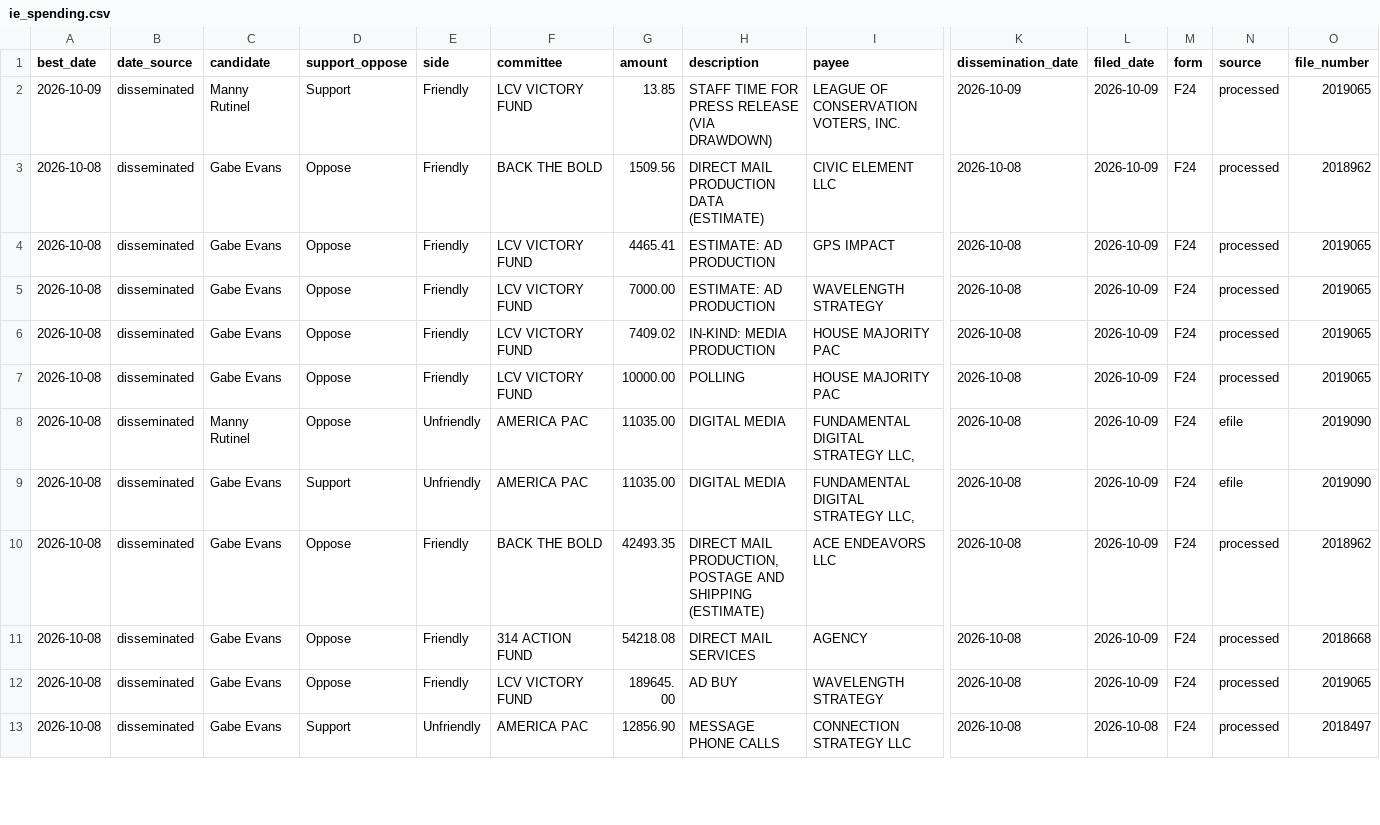
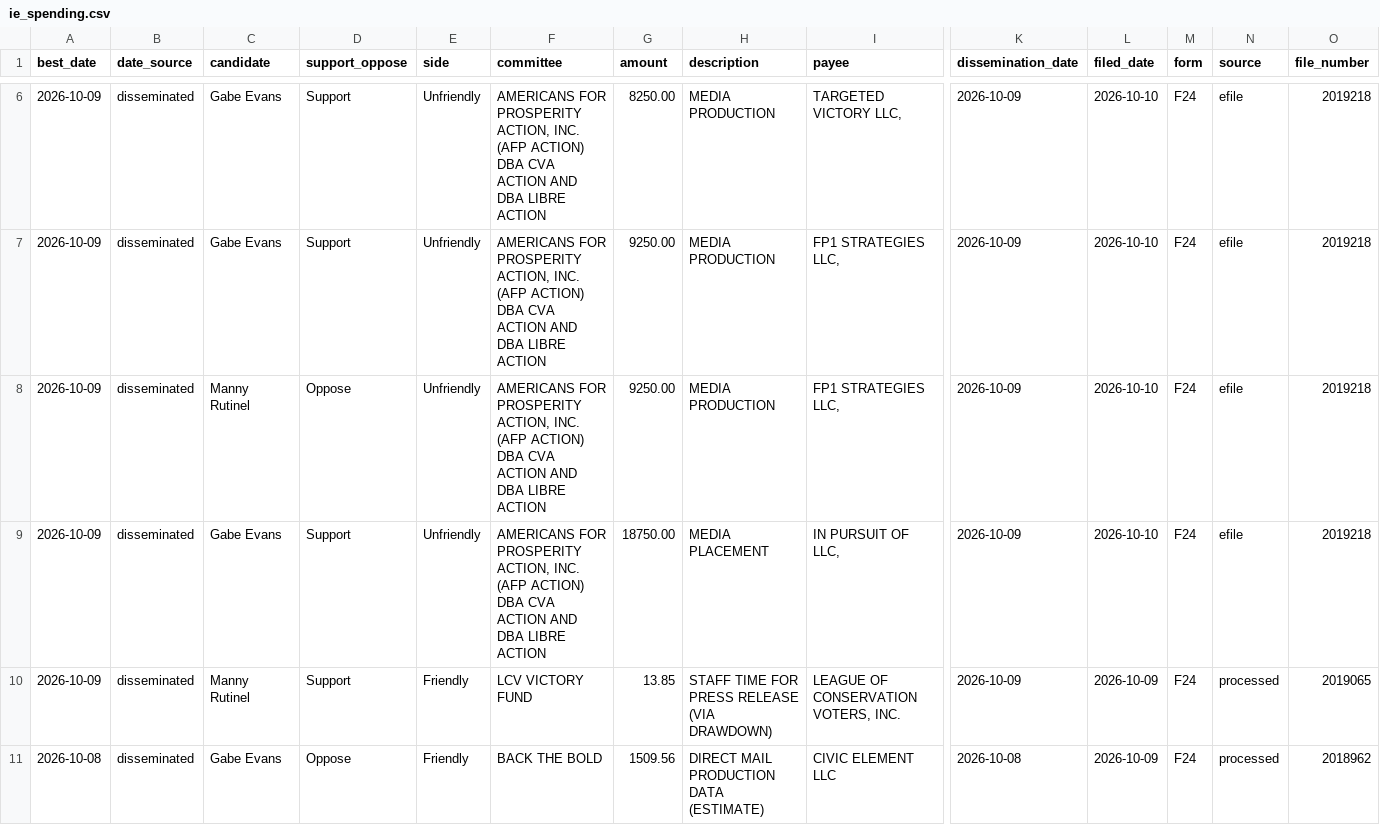
Before and after one commit to elliotgross-aidems/co8-ie-tracker, a CSV file: data/ie_spending.csv, drawn as a sheet; only a part is shown, gaps mark what is left out; the shorter side is filled out with more unchanged rows; rows hold the shown columns only; the diff covers the shown part only; the diff names each change by its address in the sheet, - before the commit and + after, or states it on an @@ line.

```diff
--- a/data/ie_spending.csv
+++ b/data/ie_spending.csv
+row 6: 2026-10-09 | disseminated | Gabe Evans | Support | Unfriendly | AMERICANS FOR PROSPERITY ACTION, INC. (AFP ACTION) DBA CVA ACTION AND DBA LIBRE ACTION | 8250.00 | MEDIA PRODUCTION | TARGETED VICTORY LLC, | 2026-10-09 | 2026-10-10 | F24 | efile | 2019218
+row 7: 2026-10-09 | disseminated | Gabe Evans | Support | Unfriendly | AMERICANS FOR PROSPERITY ACTION, INC. (AFP ACTION) DBA CVA ACTION AND DBA LIBRE ACTION | 9250.00 | MEDIA PRODUCTION | FP1 STRATEGIES LLC, | 2026-10-09 | 2026-10-10 | F24 | efile | 2019218
+row 8: 2026-10-09 | disseminated | Manny Rutinel | Oppose | Unfriendly | AMERICANS FOR PROSPERITY ACTION, INC. (AFP ACTION) DBA CVA ACTION AND DBA LIBRE ACTION | 9250.00 | MEDIA PRODUCTION | FP1 STRATEGIES LLC, | 2026-10-09 | 2026-10-10 | F24 | efile | 2019218
+row 9: 2026-10-09 | disseminated | Gabe Evans | Support | Unfriendly | AMERICANS FOR PROSPERITY ACTION, INC. (AFP ACTION) DBA CVA ACTION AND DBA LIBRE ACTION | 18750.00 | MEDIA PLACEMENT | IN PURSUIT OF LLC, | 2026-10-09 | 2026-10-10 | F24 | efile | 2019218
```
Also changed, not shown: 4 added rows elsewhere in this file, 2 other files.
